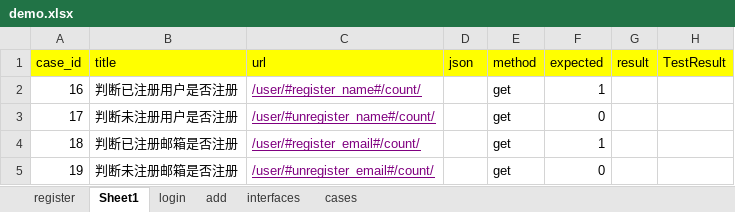
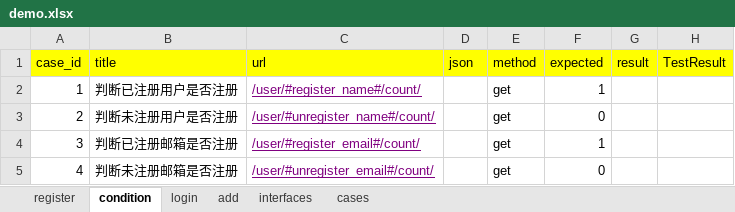
Before and after one commit to zengcong1314/python1205, an Excel workbook: interface_homework/data/demo.xlsx, sheet condition, drawn as a sheet; values as stored, in another font and other column widths than the file's, no borders; the diff names each change by its address in the sheet, - before the commit and + after, or states it on an @@ line.

```diff
--- a/interface_homework/data/demo.xlsx (sheet condition)
+++ b/interface_homework/data/demo.xlsx (sheet condition)
-sheet tab: Sheet1
+sheet tab: condition
-A2 (case_id): 16
+A2 (case_id): 1
-A3 (case_id): 17
+A3 (case_id): 2
-A4 (case_id): 18
+A4 (case_id): 3
-A5 (case_id): 19
+A5 (case_id): 4
```
Also changed, not shown: sheet register, sheet add, sheet cases, sheet interfaces, sheet login, 20 other files.
